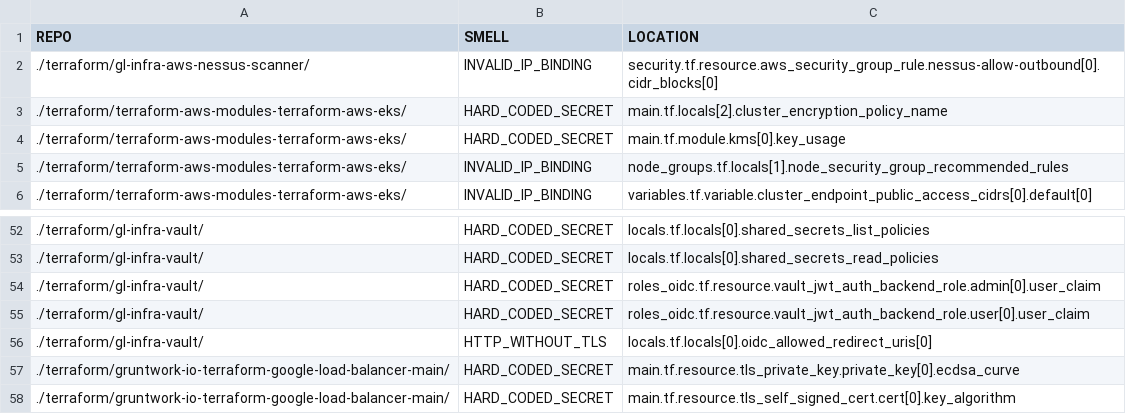
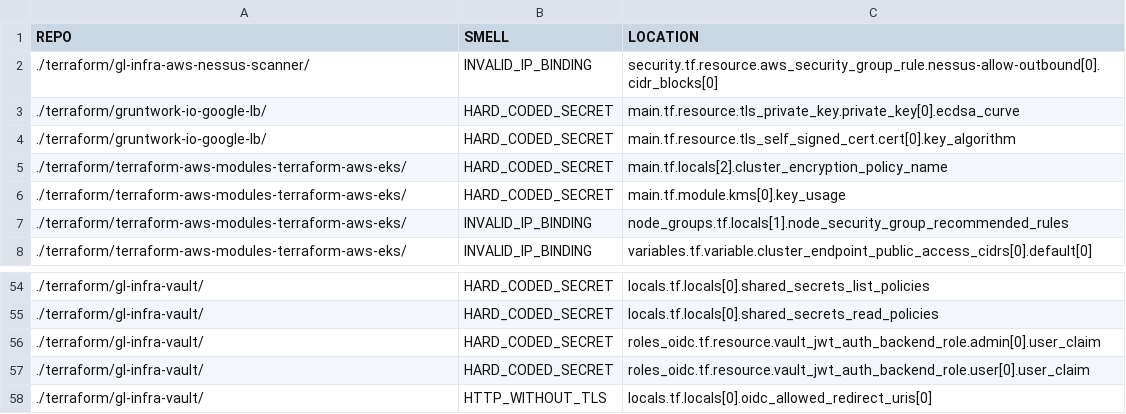
Before and after one commit to bilbosf/SLiTer, a CSV file: log_baseline.csv, drawn as a sheet; only a part is shown, gaps mark what is left out; removed rows and columns are numbered as before the commit, all else as after; the diff names each change by its address in the sheet, - before the commit and + after, or states it on an @@ line.

```diff
--- a/log_baseline.csv
+++ b/log_baseline.csv
+row 3: ./terraform/gruntwork-io-google-lb/ | HARD_CODED_SECRET | main.tf.resource.tls_private_key.private_key[0].ecdsa_curve
+row 4: ./terraform/gruntwork-io-google-lb/ | HARD_CODED_SECRET | main.tf.resource.tls_self_signed_cert.cert[0].key_algorithm
-row 57: ./terraform/gruntwork-io-terraform-google-load-balancer-main/ | HARD_CODED_SECRET | main.tf.resource.tls_private_key.private_key[0].ecdsa_curve
-row 58: ./terraform/gruntwork-io-terraform-google-load-balancer-main/ | HARD_CODED_SECRET | main.tf.resource.tls_self_signed_cert.cert[0].key_algorithm
```
Also changed, not shown: log_sliter.csv, output_baseline.csv, 14 other files.
